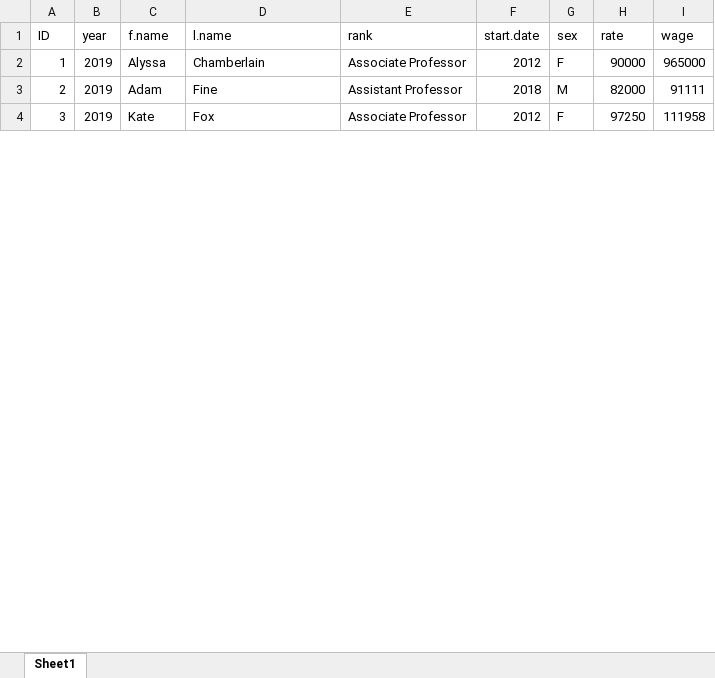
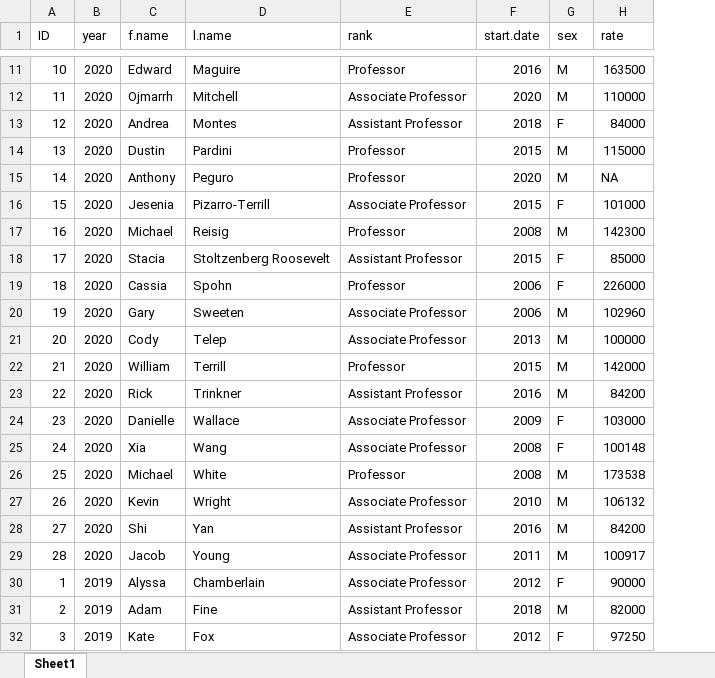
Before and after one commit to jacobtnyoung/CCJfacultysalary, an Excel workbook: salary.data.xlsx, sheet Sheet1, drawn as a sheet; only a part is shown, gaps mark what is left out; values as stored, in another font and other column widths than the file's, no borders; removed rows and columns are numbered as before the commit, all else as after; the diff covers the shown part only; the diff names each change by its address in the sheet, - before the commit and + after, or states it on an @@ line.

Commit message:
data updates

```diff
--- a/salary.data.xlsx (sheet Sheet1)
+++ b/salary.data.xlsx (sheet Sheet1)
-column I (wage), rows 2-4: 965000 | 91111 | 111958
+row 11: 10 | 2020 | Edward | Maguire | Professor | 2016 | M | 163500
+row 12: 11 | 2020 | Ojmarrh | Mitchell | Associate Professor | 2020 | M | 110000
+row 13: 12 | 2020 | Andrea | Montes | Assistant Professor | 2018 | F | 84000
+row 14: 13 | 2020 | Dustin | Pardini | Professor | 2015 | M | 115000
+row 15: 14 | 2020 | Anthony | Peguro | Professor | 2020 | M | NA
+row 16: 15 | 2020 | Jesenia | Pizarro-Terrill | Associate Professor | 2015 | F | 101000
+row 17: 16 | 2020 | Michael | Reisig | Professor | 2008 | M | 142300
+row 18: 17 | 2020 | Stacia | Stoltzenberg Roosevelt | Assistant Professor | 2015 | F | 85000
+row 19: 18 | 2020 | Cassia | Spohn | Professor | 2006 | F | 226000
+row 20: 19 | 2020 | Gary | Sweeten | Associate Professor | 2006 | M | 102960
+row 21: 20 | 2020 | Cody | Telep | Associate Professor | 2013 | M | 100000
+row 22: 21 | 2020 | William | Terrill | Professor | 2015 | M | 142000
+row 23: 22 | 2020 | Rick | Trinkner | Assistant Professor | 2016 | M | 84200
+row 24: 23 | 2020 | Danielle | Wallace | Associate Professor | 2009 | F | 103000
+row 25: 24 | 2020 | Xia | Wang | Associate Professor | 2008 | F | 100148
+row 26: 25 | 2020 | Michael | White | Professor | 2008 | M | 173538
+row 27: 26 | 2020 | Kevin | Wright | Associate Professor | 2010 | M | 106132
+row 28: 27 | 2020 | Shi | Yan | Assistant Professor | 2016 | M | 84200
+row 29: 28 | 2020 | Jacob | Young | Associate Professor | 2011 | M | 100917
```
Also changed, not shown: 9 added rows elsewhere in this sheet.
